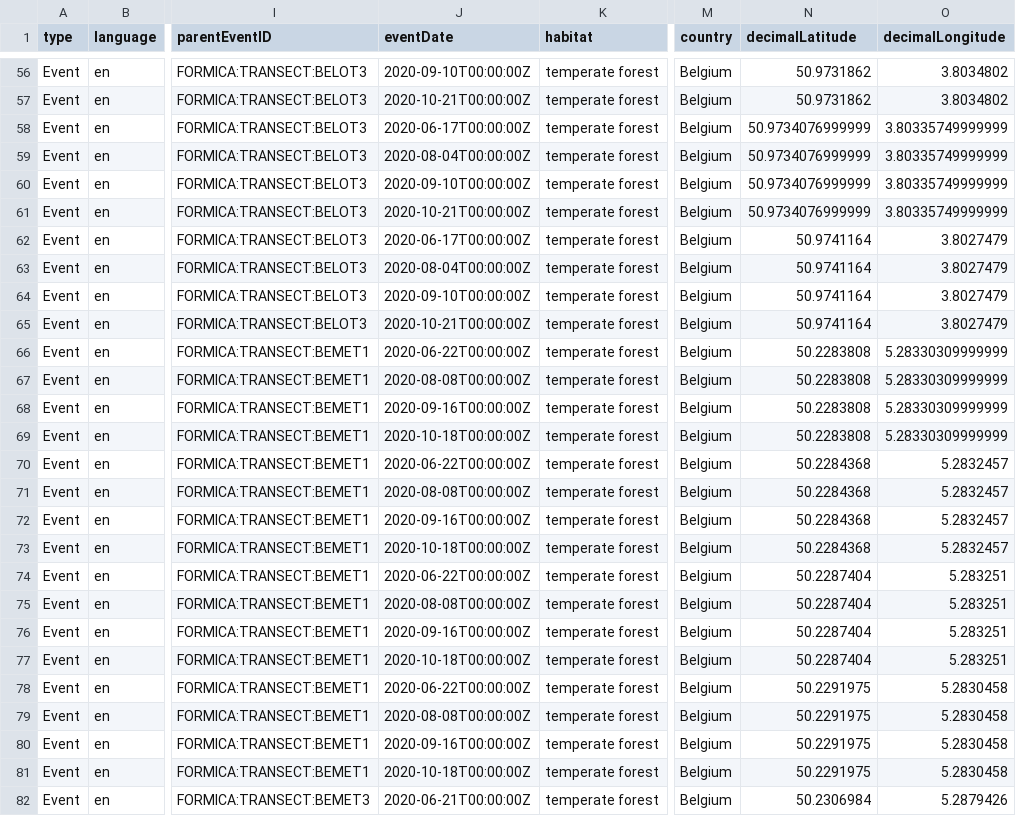
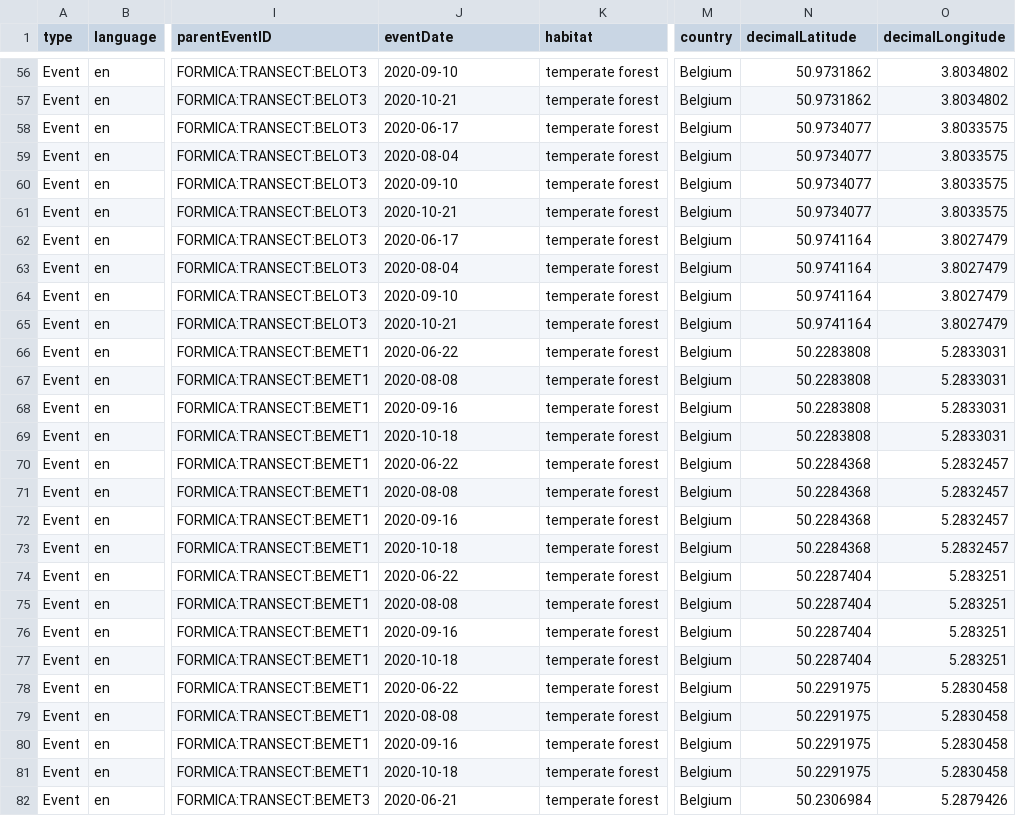
Before and after one commit to inbo/fornalab-datasets, a CSV file: datasets/fornalab-formica-lepidoptera/data/processed/event.csv, drawn as a sheet; only a part is shown, gaps mark what is left out; the diff covers the shown part only; the diff names each change by its address in the sheet, - before the commit and + after, or states it on an @@ line.

```diff
--- a/datasets/fornalab-formica-lepidoptera/data/processed/event.csv
+++ b/datasets/fornalab-formica-lepidoptera/data/processed/event.csv
-J56 (eventDate): 2020-09-10T00:00:00Z
+J56 (eventDate): 2020-09-10
-J57 (eventDate): 2020-10-21T00:00:00Z
+J57 (eventDate): 2020-10-21
-J58 (eventDate): 2020-06-17T00:00:00Z
+J58 (eventDate): 2020-06-17
-N58:N61 (decimalLatitude): 50.9734076999999
+N58:N61 (decimalLatitude): 50.9734077
-O58:O61 (decimalLongitude): 3.80335749999999
+O58:O61 (decimalLongitude): 3.8033575
-J59 (eventDate): 2020-08-04T00:00:00Z
+J59 (eventDate): 2020-08-04
-J60 (eventDate): 2020-09-10T00:00:00Z
+J60 (eventDate): 2020-09-10
-J61 (eventDate): 2020-10-21T00:00:00Z
+J61 (eventDate): 2020-10-21
-J62 (eventDate): 2020-06-17T00:00:00Z
+J62 (eventDate): 2020-06-17
-J63 (eventDate): 2020-08-04T00:00:00Z
+J63 (eventDate): 2020-08-04
-J64 (eventDate): 2020-09-10T00:00:00Z
+J64 (eventDate): 2020-09-10
-J65 (eventDate): 2020-10-21T00:00:00Z
+J65 (eventDate): 2020-10-21
-J66 (eventDate): 2020-06-22T00:00:00Z
+J66 (eventDate): 2020-06-22
-O66:O69 (decimalLongitude): 5.28330309999999
+O66:O69 (decimalLongitude): 5.2833031
-J67 (eventDate): 2020-08-08T00:00:00Z
+J67 (eventDate): 2020-08-08
-J68 (eventDate): 2020-09-16T00:00:00Z
+J68 (eventDate): 2020-09-16
-J69 (eventDate): 2020-10-18T00:00:00Z
+J69 (eventDate): 2020-10-18
-J70 (eventDate): 2020-06-22T00:00:00Z
+J70 (eventDate): 2020-06-22
-J71 (eventDate): 2020-08-08T00:00:00Z
+J71 (eventDate): 2020-08-08
-J72 (eventDate): 2020-09-16T00:00:00Z
+J72 (eventDate): 2020-09-16
-J73 (eventDate): 2020-10-18T00:00:00Z
+J73 (eventDate): 2020-10-18
-J74 (eventDate): 2020-06-22T00:00:00Z
+J74 (eventDate): 2020-06-22
-J75 (eventDate): 2020-08-08T00:00:00Z
+J75 (eventDate): 2020-08-08
-J76 (eventDate): 2020-09-16T00:00:00Z
+J76 (eventDate): 2020-09-16
-J77 (eventDate): 2020-10-18T00:00:00Z
+J77 (eventDate): 2020-10-18
-J78 (eventDate): 2020-06-22T00:00:00Z
+J78 (eventDate): 2020-06-22
-J79 (eventDate): 2020-08-08T00:00:00Z
+J79 (eventDate): 2020-08-08
-J80 (eventDate): 2020-09-16T00:00:00Z
+J80 (eventDate): 2020-09-16
-J81 (eventDate): 2020-10-18T00:00:00Z
+J81 (eventDate): 2020-10-18
-J82 (eventDate): 2020-06-21T00:00:00Z
+J82 (eventDate): 2020-06-21
```
Also changed, not shown: 105 edited cells elsewhere in this file, 3 other files.
